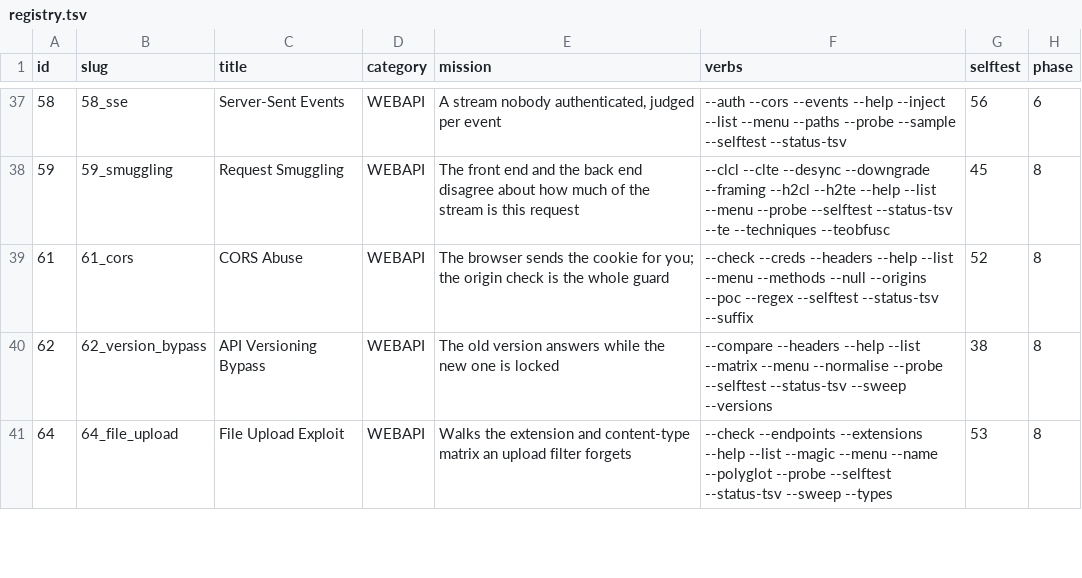
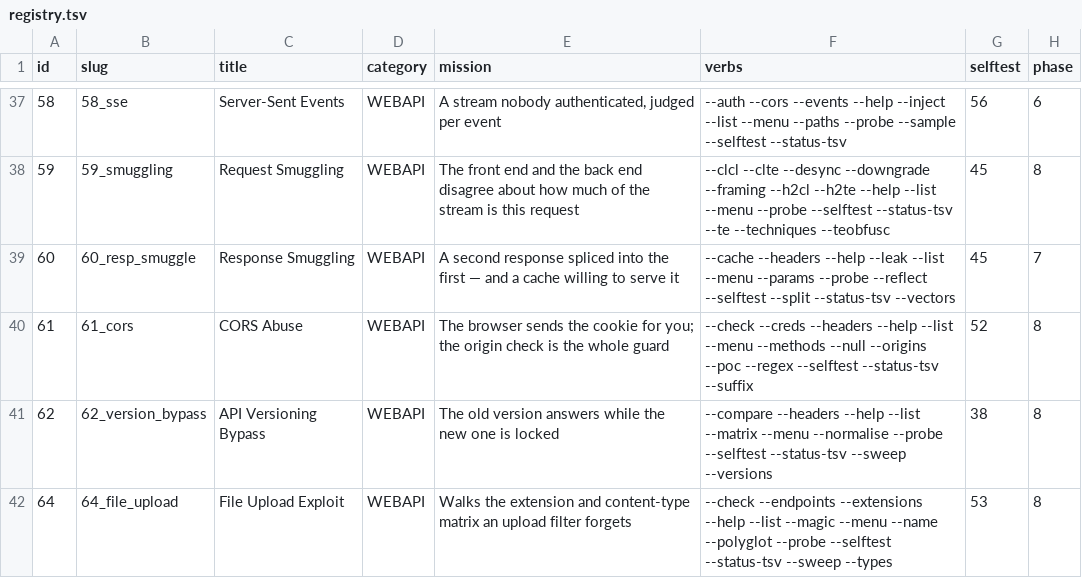
Before and after one commit to yslxotwod/cloudsting, a TSV file: data/registry.tsv, drawn as a sheet; only a part is shown, gaps mark what is left out; the diff names each change by its address in the sheet, - before the commit and + after, or states it on an @@ line.

Commit message:
modules: 60_resp_smuggle — two responses out of one request
Request smuggling puts two requests in one; this puts two responses in one. The
proof is a second response — an extra status line, or a header the request never
asked for appearing after the body — never a 200 that merely looks odd.

Where the splice lands sets the severity, and whether a shared cache will store
it is what turns the bug into someone else's problem.

```diff
--- a/data/registry.tsv
+++ b/data/registry.tsv
+row 39: 60 | 60_resp_smuggle | Response Smuggling | WEBAPI | A second response spliced into the first — and a cache willing to serve it | --cache --headers --help --leak --list --menu --params --probe --reflect --selftest --split --status-tsv --vectors | 45 | 7
```
Also changed, not shown: 5 other files.
